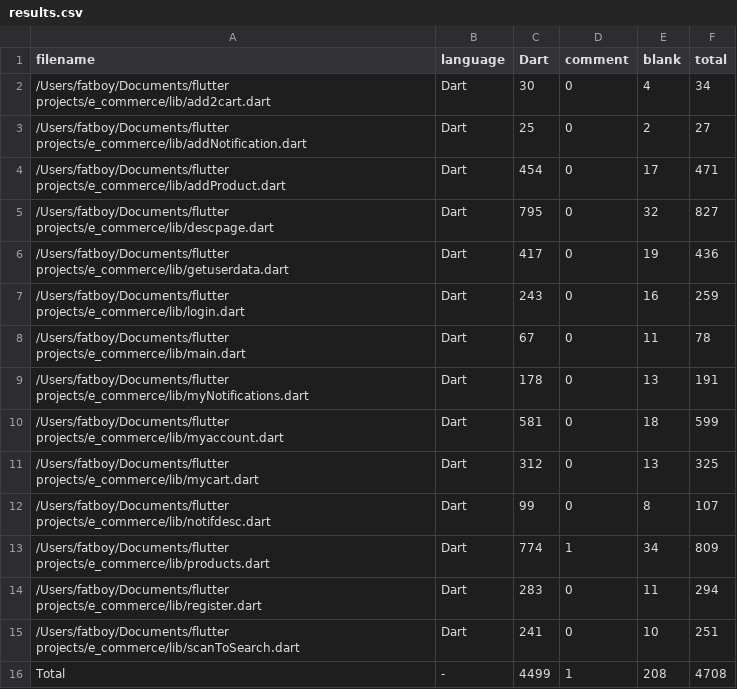
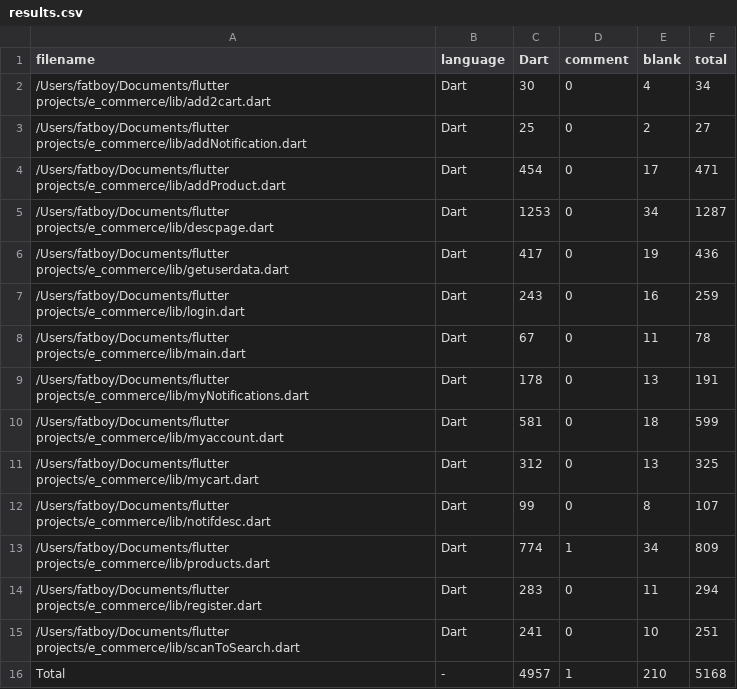
Before and after one commit to Ayush412/e_commerce, a CSV file: .VSCodeCounter/results.csv, drawn as a sheet.

```diff
--- a/.VSCodeCounter/results.csv
+++ b/.VSCodeCounter/results.csv
@@ -4,3 +4,3 @@ filename, language, Dart, comment, blank, total
 /Users/fatboy/Documents/flutter projects/e_commerce/lib/addProduct.dart, Dart, 454, 0, 17, 471
-/Users/fatboy/Documents/flutter projects/e_commerce/lib/descpage.dart, Dart, 795, 0, 32, 827
+/Users/fatboy/Documents/flutter projects/e_commerce/lib/descpage.dart, Dart, 1253, 0, 34, 1287
 /Users/fatboy/Documents/flutter projects/e_commerce/lib/getuserdata.dart, Dart, 417, 0, 19, 436
@@ -15,2 +15,2 @@ filename, language, Dart, comment, blank, total
 /Users/fatboy/Documents/flutter projects/e_commerce/lib/scanToSearch.dart, Dart, 241, 0, 10, 251
-Total, -, 4499, 1, 208, 4708
+Total, -, 4957, 1, 210, 5168
```
Also changed, not shown: 4 other files.
